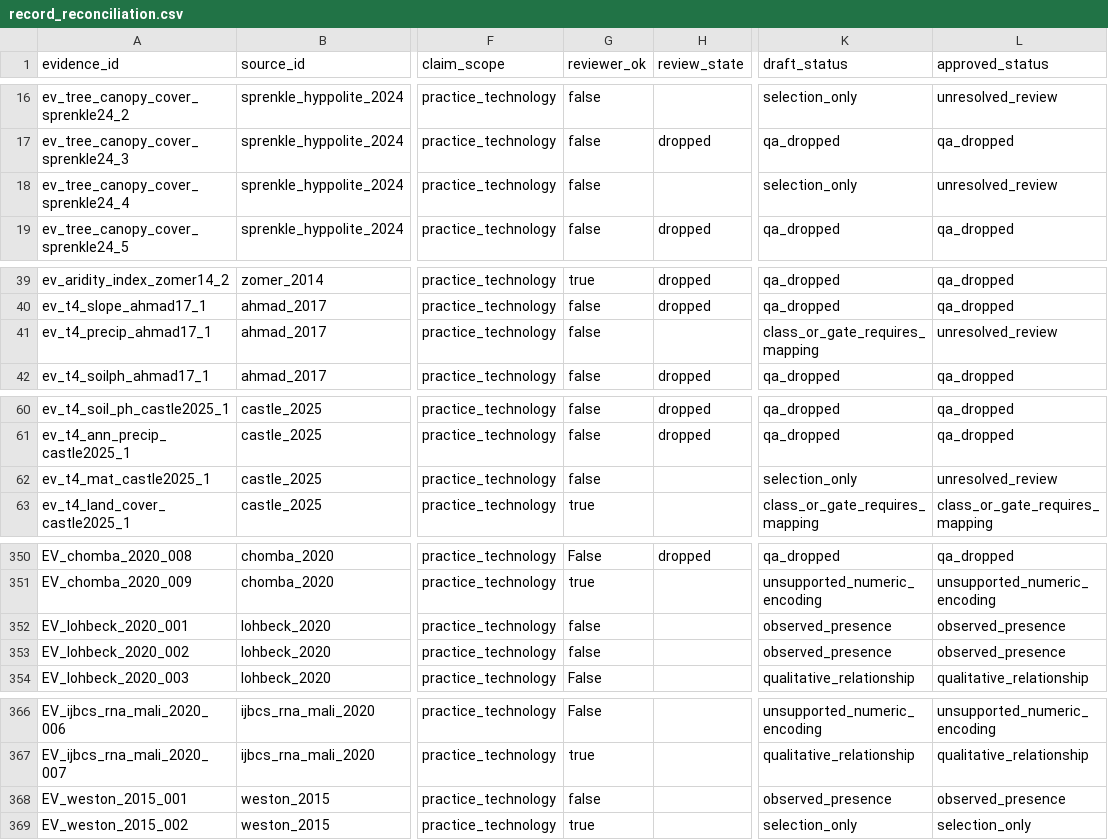
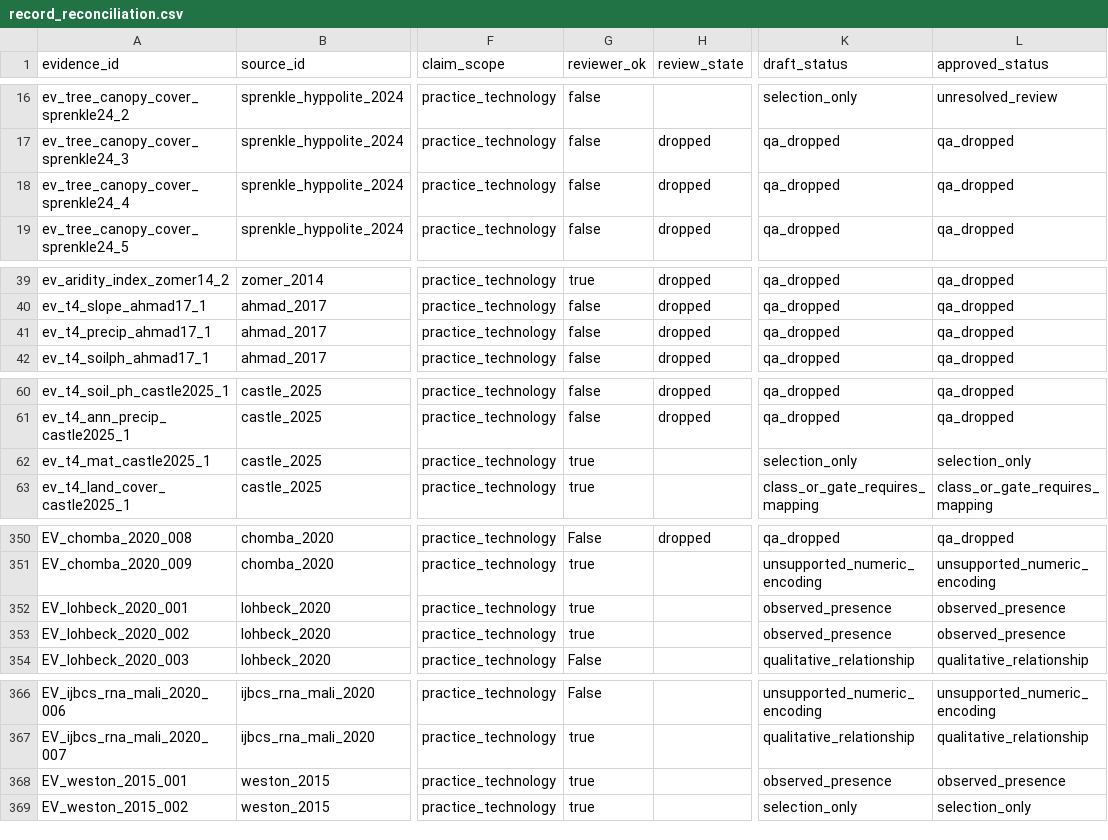
Before and after one commit to CIAT/nbs_ruralscan, a CSV file: pipeline/t4_audit/agroforestry/final_audit/record_reconciliation.csv, drawn as a sheet; only a part is shown, gaps mark what is left out; the diff covers the shown part only; the diff names each change by its address in the sheet, - before the commit and + after, or states it on an @@ line.

```diff
--- a/pipeline/t4_audit/agroforestry/final_audit/record_reconciliation.csv
+++ b/pipeline/t4_audit/agroforestry/final_audit/record_reconciliation.csv
-H18 (review_state): (empty)
+H18 (review_state): dropped
-K18 (draft_status): selection_only
+K18 (draft_status): qa_dropped
-L18 (approved_status): unresolved_review
+L18 (approved_status): qa_dropped
-H41 (review_state): (empty)
+H41 (review_state): dropped
-K41 (draft_status): class_or_gate_requires_mapping
+K41 (draft_status): qa_dropped
-L41 (approved_status): unresolved_review
+L41 (approved_status): qa_dropped
-G62 (reviewer_ok): false
+G62 (reviewer_ok): true
-L62 (approved_status): unresolved_review
+L62 (approved_status): selection_only
-G352:G353 (reviewer_ok): false
+G352:G353 (reviewer_ok): true
-G368 (reviewer_ok): false
+G368 (reviewer_ok): true
```
Also changed, not shown: 2 edited cells elsewhere in this file, pipeline/metrics/review_log.csv, pipeline/t4_audit/agroforestry/final_audit/class_evidence.csv, 15 other files.
